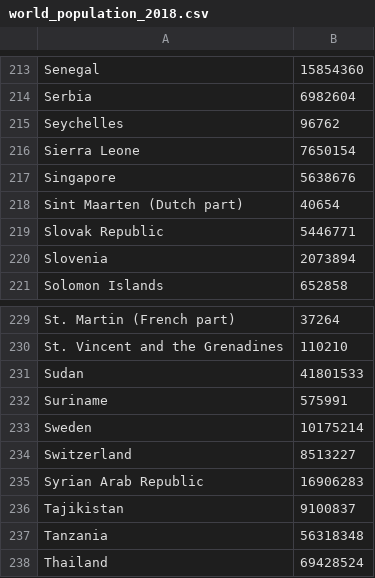
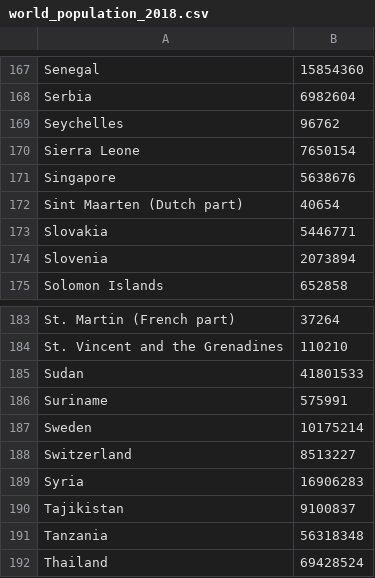
Before and after one commit to dgabi/rona, a CSV file: datasets/world_population_2018.csv, drawn as a sheet; only a part is shown, gaps mark what is left out; the diff covers the shown part only.

```diff
--- a/datasets/world_population_2018.csv
+++ b/datasets/world_population_2018.csv
@@ -218,3 +172,3 @@ Singapore,5638676
 Sint Maarten (Dutch part),40654
-Slovak Republic,5446771
+Slovakia,5446771
 Slovenia,2073894
@@ -234,3 +188,3 @@ Sweden,10175214
 Switzerland,8513227
-Syrian Arab Republic,16906283
+Syria,16906283
 Tajikistan,9100837
```
Also changed, not shown: 46 removed rows elsewhere in this file, 5 other files.
